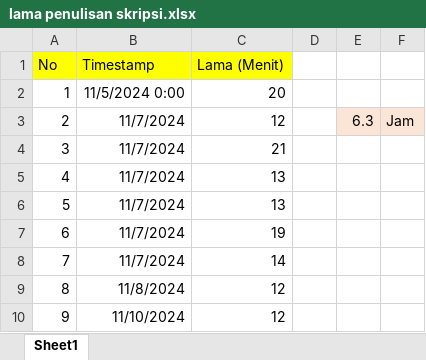
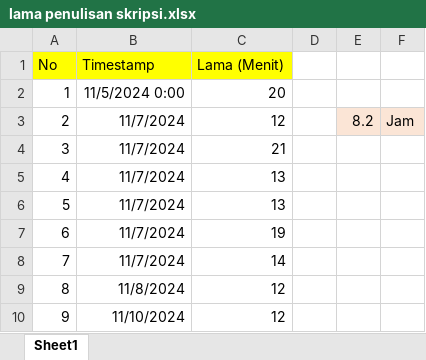
Before and after one commit to ilham513/myosidia, an Excel workbook: office/lama penulisan skripsi.xlsx, sheet Sheet1, drawn as a sheet; only a part is shown; values as stored, in another font and other column widths than the file's, no borders; the diff covers the shown part only; the diff names each change by its address in the sheet, - before the commit and + after, or states it on an @@ line.

```diff
--- a/office/lama penulisan skripsi.xlsx (sheet Sheet1)
+++ b/office/lama penulisan skripsi.xlsx (sheet Sheet1)
-E3: 6.3
+E3: 8.2
```
Also changed, not shown: 21 added rows and row numbers in column A elsewhere in this sheet, 9 other files.
